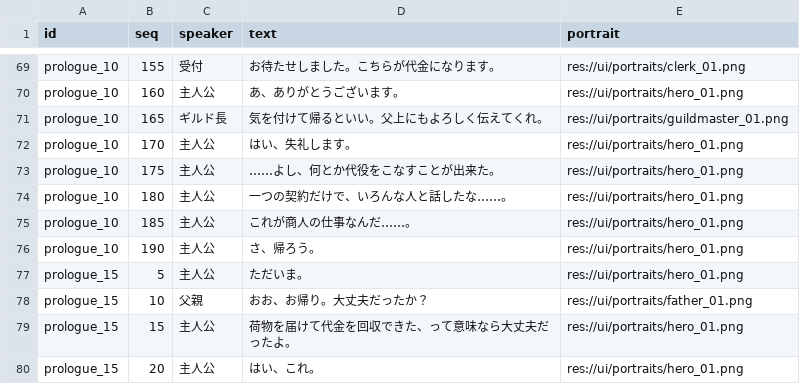
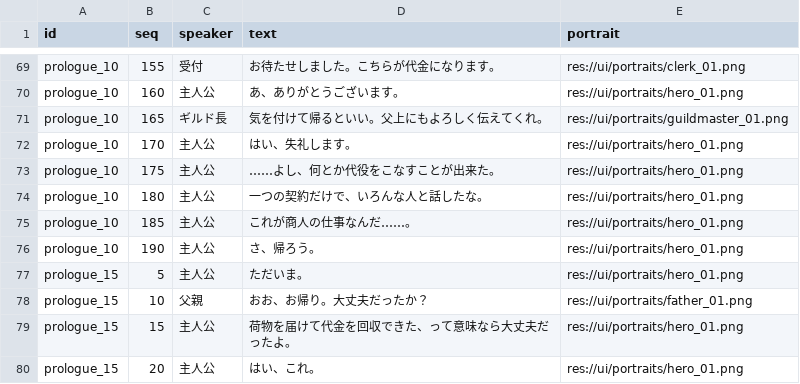
Before and after one commit to endbreakgt-jpg/new_game, a CSV file: dialogs.csv, drawn as a sheet; only a part is shown, gaps mark what is left out; the diff covers the shown part only.

```diff
--- a/dialogs.csv
+++ b/dialogs.csv
@@ -73,3 +73,3 @@ prologue_10,170,主人公,はい、失礼します。,res://ui/portraits/hero_01
 prologue_10,175,主人公,……よし、何とか代役をこなすことが出来た。,res://ui/portraits/hero_01.png
-prologue_10,180,主人公,一つの契約だけで、いろんな人と話したな……。,res://ui/portraits/hero_01.png
+prologue_10,180,主人公,一つの契約だけで、いろんな人と話したな。,res://ui/portraits/hero_01.png
 prologue_10,185,主人公,これが商人の仕事なんだ……。,res://ui/portraits/hero_01.png
```
Also changed, not shown: 9 edited cells elsewhere in this file, 1 other file.
